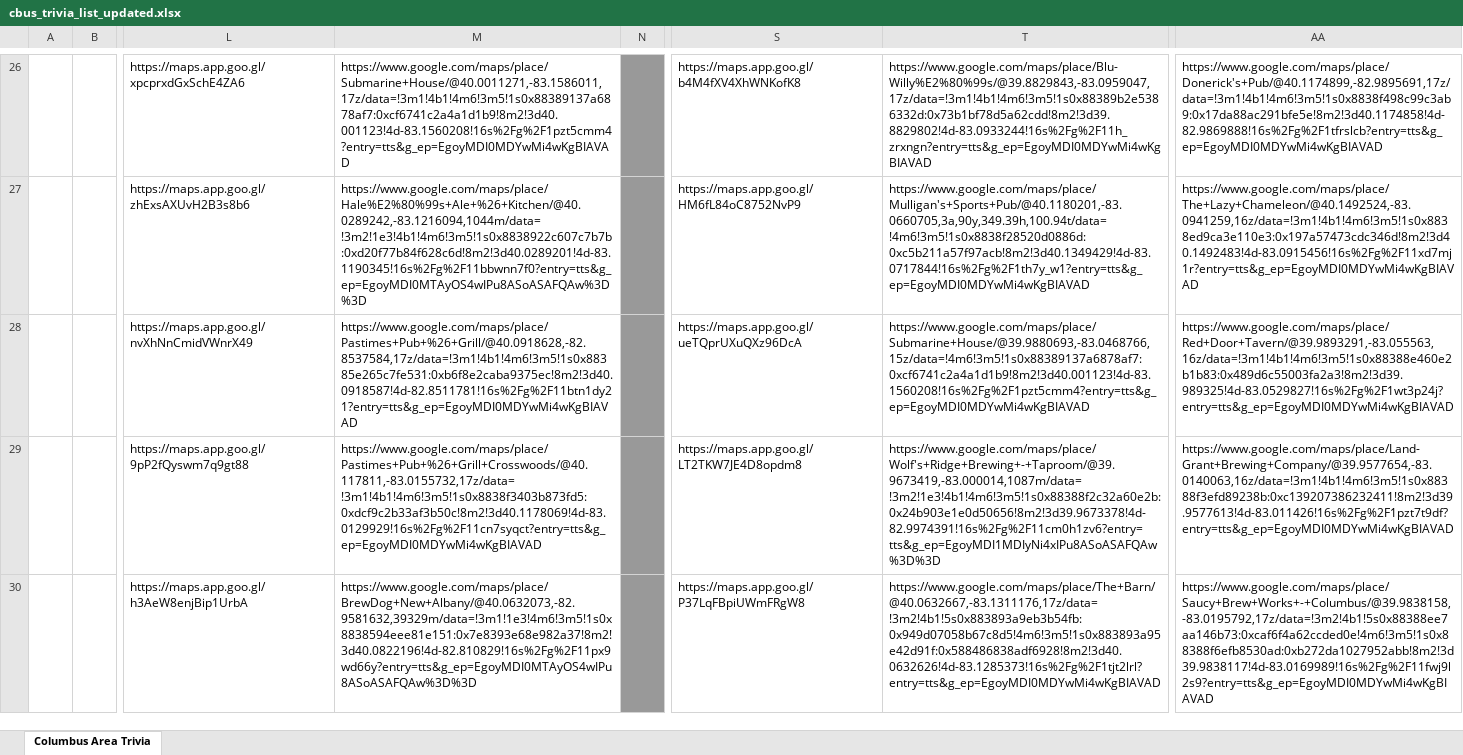
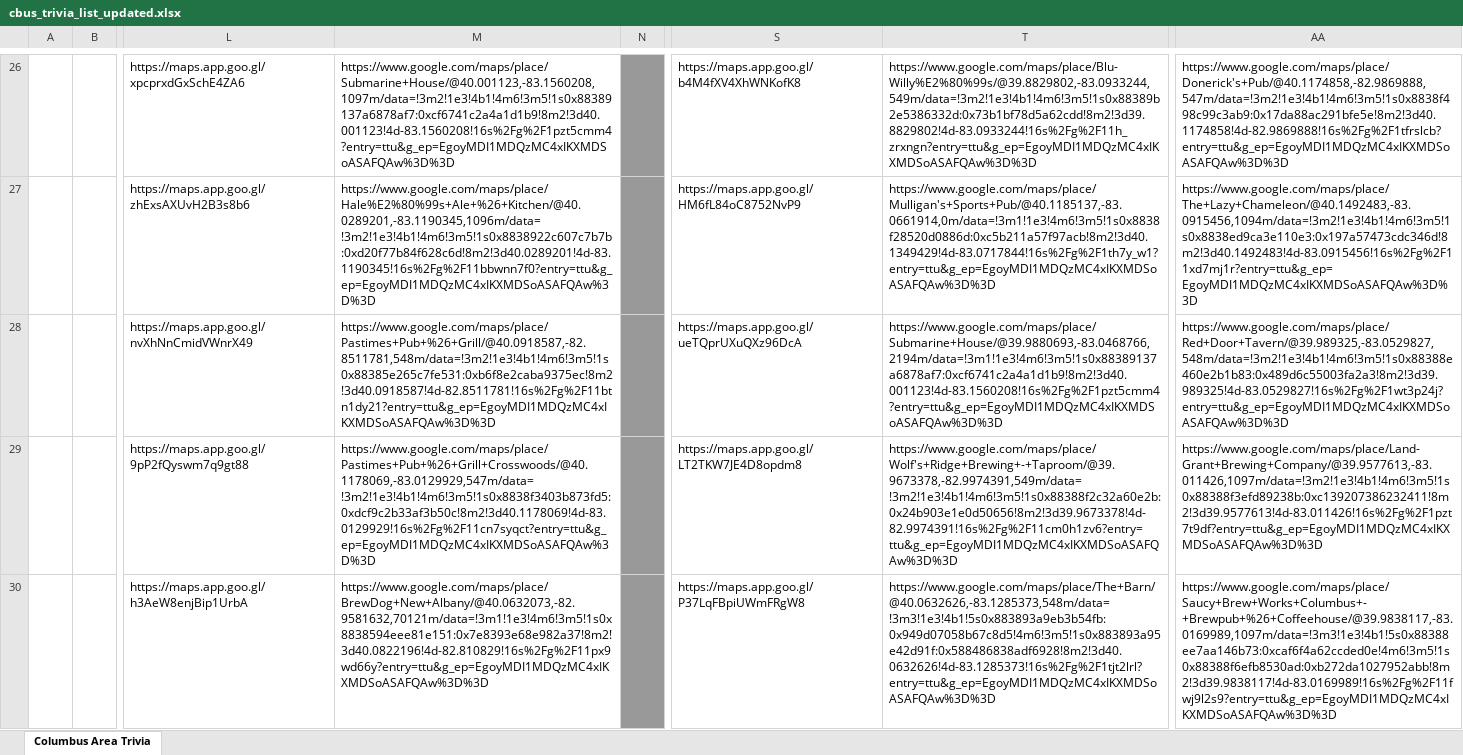
Before and after one commit to kmahaseth1/cbus-trivia-map, an Excel workbook: data/cbus_trivia_list_updated.xlsx, sheet Columbus Area Trivia, drawn as a sheet; only a part is shown, gaps mark what is left out; values as stored, in another font and other column widths than the file's, no borders; the diff covers the shown part only; the diff names each change by its address in the sheet, - before the commit and + after, or states it on an @@ line.

```diff
--- a/data/cbus_trivia_list_updated.xlsx (sheet Columbus Area Trivia)
+++ b/data/cbus_trivia_list_updated.xlsx (sheet Columbus Area Trivia)
-M26: https://www.google.com/maps/place/Submarine+House/@40.0011271,-83.1586011,17z/data=!3m1!4b1!4m6!3m5!1s0x88389137a6878af7:0xcf6741c2a4a1d1b9!8m2!3d40.001123!4d-83.1560208!16s%2Fg%2F1pzt5cmm4?entry=tts&g_ep=EgoyMDI0MDYwMi4wKgBIAVAD
+M26: https://www.google.com/maps/place/Submarine+House/@40.001123,-83.1560208,1097m/data=!3m2!1e3!4b1!4m6!3m5!1s0x88389137a6878af7:0xcf6741c2a4a1d1b9!8m2!3d40.001123!4d-83.1560208!16s%2Fg%2F1pzt5cmm4?entry=ttu&g_ep=EgoyMDI1MDQzMC4xIKXMDSoASAFQAw%3D%3D
-T26: https://www.google.com/maps/place/Blu-Willy%E2%80%99s/@39.8829843,-83.0959047,17z/data=!3m1!4b1!4m6!3m5!1s0x88389b2e5386332d:0x73b1bf78d5a62cdd!8m2!3d39.8829802!4d-83.0933244!16s%2Fg%2F11h_zrxngn?entry=tts&g_ep=EgoyMDI0MDYwMi4wKgBIAVAD
+T26: https://www.google.com/maps/place/Blu-Willy%E2%80%99s/@39.8829802,-83.0933244,549m/data=!3m2!1e3!4b1!4m6!3m5!1s0x88389b2e5386332d:0x73b1bf78d5a62cdd!8m2!3d39.8829802!4d-83.0933244!16s%2Fg%2F11h_zrxngn?entry=ttu&g_ep=EgoyMDI1MDQzMC4xIKXMDSoASAFQAw%3D%3D
-AA26: https://www.google.com/maps/place/Donerick's+Pub/@40.1174899,-82.9895691,17z/data=!3m1!4b1!4m6!3m5!1s0x8838f498c99c3ab9:0x17da88ac291bfe5e!8m2!3d40.1174858!4d-82.9869888!16s%2Fg%2F1tfrslcb?entry=tts&g_ep=EgoyMDI0MDYwMi4wKgBIAVAD
+AA26: https://www.google.com/maps/place/Donerick's+Pub/@40.1174858,-82.9869888,547m/data=!3m2!1e3!4b1!4m6!3m5!1s0x8838f498c99c3ab9:0x17da88ac291bfe5e!8m2!3d40.1174858!4d-82.9869888!16s%2Fg%2F1tfrslcb?entry=ttu&g_ep=EgoyMDI1MDQzMC4xIKXMDSoASAFQAw%3D%3D
-M27: https://www.google.com/maps/place/Hale%E2%80%99s+Ale+%26+Kitchen/@40.0289242,-83.1216094,1044m/data=!3m2!1e3!4b1!4m6!3m5!1s0x8838922c607c7b7b:0xd20f77b84f628c6d!8m2!3d40.0289201!4d-83.1190345!16s%2Fg%2F11bbwnn7f0?entry=tts&g_ep=EgoyMDI0MTAyOS4wIPu8ASoASAFQAw%3D%3D
+M27: https://www.google.com/maps/place/Hale%E2%80%99s+Ale+%26+Kitchen/@40.0289201,-83.1190345,1096m/data=!3m2!1e3!4b1!4m6!3m5!1s0x8838922c607c7b7b:0xd20f77b84f628c6d!8m2!3d40.0289201!4d-83.1190345!16s%2Fg%2F11bbwnn7f0?entry=ttu&g_ep=EgoyMDI1MDQzMC4xIKXMDSoASAFQAw%3D%3D
-T27: https://www.google.com/maps/place/Mulligan's+Sports+Pub/@40.1180201,-83.0660705,3a,90y,349.39h,100.94t/data=!4m6!3m5!1s0x8838f28520d0886d:0xc5b211a57f97acb!8m2!3d40.1349429!4d-83.0717844!16s%2Fg%2F1th7y_w1?entry=tts&g_ep=EgoyMDI0MDYwMi4wKgBIAVAD
+T27: https://www.google.com/maps/place/Mulligan's+Sports+Pub/@40.1185137,-83.0661914,0m/data=!3m1!1e3!4m6!3m5!1s0x8838f28520d0886d:0xc5b211a57f97acb!8m2!3d40.1349429!4d-83.0717844!16s%2Fg%2F1th7y_w1?entry=ttu&g_ep=EgoyMDI1MDQzMC4xIKXMDSoASAFQAw%3D%3D
-AA27: https://www.google.com/maps/place/The+Lazy+Chameleon/@40.1492524,-83.0941259,16z/data=!3m1!4b1!4m6!3m5!1s0x8838ed9ca3e110e3:0x197a57473cdc346d!8m2!3d40.1492483!4d-83.0915456!16s%2Fg%2F11xd7mj1r?entry=tts&g_ep=EgoyMDI0MDYwMi4wKgBIAVAD
+AA27: https://www.google.com/maps/place/The+Lazy+Chameleon/@40.1492483,-83.0915456,1094m/data=!3m2!1e3!4b1!4m6!3m5!1s0x8838ed9ca3e110e3:0x197a57473cdc346d!8m2!3d40.1492483!4d-83.0915456!16s%2Fg%2F11xd7mj1r?entry=ttu&g_ep=EgoyMDI1MDQzMC4xIKXMDSoASAFQAw%3D%3D
-M28: https://www.google.com/maps/place/Pastimes+Pub+%26+Grill/@40.0918628,-82.8537584,17z/data=!3m1!4b1!4m6!3m5!1s0x88385e265c7fe531:0xb6f8e2caba9375ec!8m2!3d40.0918587!4d-82.8511781!16s%2Fg%2F11btn1dy21?entry=tts&g_ep=EgoyMDI0MDYwMi4wKgBIAVAD
+M28: https://www.google.com/maps/place/Pastimes+Pub+%26+Grill/@40.0918587,-82.8511781,548m/data=!3m2!1e3!4b1!4m6!3m5!1s0x88385e265c7fe531:0xb6f8e2caba9375ec!8m2!3d40.0918587!4d-82.8511781!16s%2Fg%2F11btn1dy21?entry=ttu&g_ep=EgoyMDI1MDQzMC4xIKXMDSoASAFQAw%3D%3D
-T28: https://www.google.com/maps/place/Submarine+House/@39.9880693,-83.0468766,15z/data=!4m6!3m5!1s0x88389137a6878af7:0xcf6741c2a4a1d1b9!8m2!3d40.001123!4d-83.1560208!16s%2Fg%2F1pzt5cmm4?entry=tts&g_ep=EgoyMDI0MDYwMi4wKgBIAVAD
+T28: https://www.google.com/maps/place/Submarine+House/@39.9880693,-83.0468766,2194m/data=!3m1!1e3!4m6!3m5!1s0x88389137a6878af7:0xcf6741c2a4a1d1b9!8m2!3d40.001123!4d-83.1560208!16s%2Fg%2F1pzt5cmm4?entry=ttu&g_ep=EgoyMDI1MDQzMC4xIKXMDSoASAFQAw%3D%3D
-AA28: https://www.google.com/maps/place/Red+Door+Tavern/@39.9893291,-83.055563,16z/data=!3m1!4b1!4m6!3m5!1s0x88388e460e2b1b83:0x489d6c55003fa2a3!8m2!3d39.989325!4d-83.0529827!16s%2Fg%2F1wt3p24j?entry=tts&g_ep=EgoyMDI0MDYwMi4wKgBIAVAD
+AA28: https://www.google.com/maps/place/Red+Door+Tavern/@39.989325,-83.0529827,548m/data=!3m2!1e3!4b1!4m6!3m5!1s0x88388e460e2b1b83:0x489d6c55003fa2a3!8m2!3d39.989325!4d-83.0529827!16s%2Fg%2F1wt3p24j?entry=ttu&g_ep=EgoyMDI1MDQzMC4xIKXMDSoASAFQAw%3D%3D
-M29: https://www.google.com/maps/place/Pastimes+Pub+%26+Grill+Crosswoods/@40.117811,-83.0155732,17z/data=!3m1!4b1!4m6!3m5!1s0x8838f3403b873fd5:0xdcf9c2b33af3b50c!8m2!3d40.1178069!4d-83.0129929!16s%2Fg%2F11cn7syqct?entry=tts&g_ep=EgoyMDI0MDYwMi4wKgBIAVAD
+M29: https://www.google.com/maps/place/Pastimes+Pub+%26+Grill+Crosswoods/@40.1178069,-83.0129929,547m/data=!3m2!1e3!4b1!4m6!3m5!1s0x8838f3403b873fd5:0xdcf9c2b33af3b50c!8m2!3d40.1178069!4d-83.0129929!16s%2Fg%2F11cn7syqct?entry=ttu&g_ep=EgoyMDI1MDQzMC4xIKXMDSoASAFQAw%3D%3D
-T29: https://www.google.com/maps/place/Wolf's+Ridge+Brewing+-+Taproom/@39.9673419,-83.000014,1087m/data=!3m2!1e3!4b1!4m6!3m5!1s0x88388f2c32a60e2b:0x24b903e1e0d50656!8m2!3d39.9673378!4d-82.9974391!16s%2Fg%2F11cm0h1zv6?entry=tts&g_ep=EgoyMDI1MDIyNi4xIPu8ASoASAFQAw%3D%3D
+T29: https://www.google.com/maps/place/Wolf's+Ridge+Brewing+-+Taproom/@39.9673378,-82.9974391,549m/data=!3m2!1e3!4b1!4m6!3m5!1s0x88388f2c32a60e2b:0x24b903e1e0d50656!8m2!3d39.9673378!4d-82.9974391!16s%2Fg%2F11cm0h1zv6?entry=ttu&g_ep=EgoyMDI1MDQzMC4xIKXMDSoASAFQAw%3D%3D
-AA29: https://www.google.com/maps/place/Land-Grant+Brewing+Company/@39.9577654,-83.0140063,16z/data=!3m1!4b1!4m6!3m5!1s0x88388f3efd89238b:0xc139207386232411!8m2!3d39.9577613!4d-83.011426!16s%2Fg%2F1pzt7t9df?entry=tts&g_ep=EgoyMDI0MDYwMi4wKgBIAVAD
+AA29: https://www.google.com/maps/place/Land-Grant+Brewing+Company/@39.9577613,-83.011426,1097m/data=!3m2!1e3!4b1!4m6!3m5!1s0x88388f3efd89238b:0xc139207386232411!8m2!3d39.9577613!4d-83.011426!16s%2Fg%2F1pzt7t9df?entry=ttu&g_ep=EgoyMDI1MDQzMC4xIKXMDSoASAFQAw%3D%3D
-M30: https://www.google.com/maps/place/BrewDog+New+Albany/@40.0632073,-82.9581632,39329m/data=!3m1!1e3!4m6!3m5!1s0x8838594eee81e151:0x7e8393e68e982a37!8m2!3d40.0822196!4d-82.810829!16s%2Fg%2F11px9wd66y?entry=tts&g_ep=EgoyMDI0MTAyOS4wIPu8ASoASAFQAw%3D%3D
+M30: https://www.google.com/maps/place/BrewDog+New+Albany/@40.0632073,-82.9581632,70121m/data=!3m1!1e3!4m6!3m5!1s0x8838594eee81e151:0x7e8393e68e982a37!8m2!3d40.0822196!4d-82.810829!16s%2Fg%2F11px9wd66y?entry=ttu&g_ep=EgoyMDI1MDQzMC4xIKXMDSoASAFQAw%3D%3D
-T30: https://www.google.com/maps/place/The+Barn/@40.0632667,-83.1311176,17z/data=!3m2!4b1!5s0x883893a9eb3b54fb:0x949d07058b67c8d5!4m6!3m5!1s0x883893a95e42d91f:0x588486838adf6928!8m2!3d40.0632626!4d-83.1285373!16s%2Fg%2F1tjt2lrl?entry=tts&g_ep=EgoyMDI0MDYwMi4wKgBIAVAD
+T30: https://www.google.com/maps/place/The+Barn/@40.0632626,-83.1285373,548m/data=!3m3!1e3!4b1!5s0x883893a9eb3b54fb:0x949d07058b67c8d5!4m6!3m5!1s0x883893a95e42d91f:0x588486838adf6928!8m2!3d40.0632626!4d-83.1285373!16s%2Fg%2F1tjt2lrl?entry=ttu&g_ep=EgoyMDI1MDQzMC4xIKXMDSoASAFQAw%3D%3D
-AA30: https://www.google.com/maps/place/Saucy+Brew+Works+-+Columbus/@39.9838158,-83.0195792,17z/data=!3m2!4b1!5s0x88388ee7aa146b73:0xcaf6f4a62ccded0e!4m6!3m5!1s0x88388f6efb8530ad:0xb272da1027952abb!8m2!3d39.9838117!4d-83.0169989!16s%2Fg%2F11fwj9l2s9?entry=tts&g_ep=EgoyMDI0MDYwMi4wKgBIAVAD
+AA30: https://www.google.com/maps/place/Saucy+Brew+Works+Columbus+-+Brewpub+%26+Coffeehouse/@39.9838117,-83.0169989,1097m/data=!3m3!1e3!4b1!5s0x88388ee7aa146b73:0xcaf6f4a62ccded0e!4m6!3m5!1s0x88388f6efb8530ad:0xb272da1027952abb!8m2!3d39.9838117!4d-83.0169989!16s%2Fg%2F11fwj9l2s9?entry=ttu&g_ep=EgoyMDI1MDQzMC4xIKXMDSoASAFQAw%3D%3D
```
Also changed, not shown: 166 edited cells elsewhere in this sheet, 2 other files.
